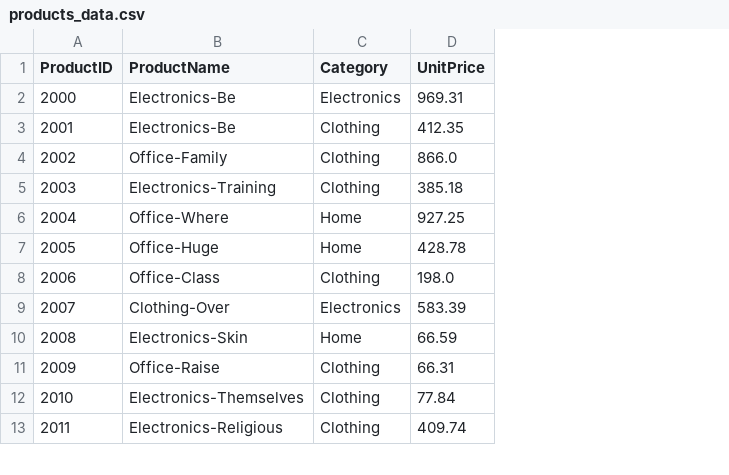
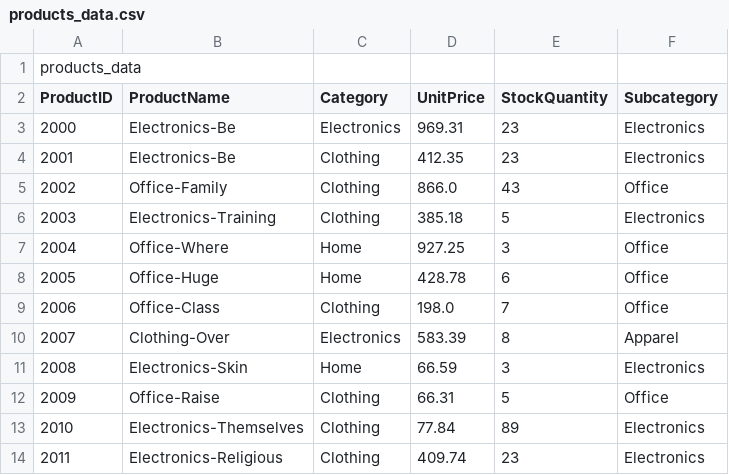
Before and after one commit to purna4u/smart-store-purna, a CSV file: data/raw/products_data.csv, drawn as a sheet; only a part is shown; addresses are those after the commit; the diff names each change by its address in the sheet, - before the commit and + after, or states it on an @@ line.

```diff
--- a/data/raw/products_data.csv
+++ b/data/raw/products_data.csv
+column E (StockQuantity), rows 3-14: 23 | 23 | 43 | 5 | 3 | 6 | 7 | 8 | 3 | 5 | 89 | 23
+column F (Subcategory), rows 3-14: Electronics | Electronics | Office | Electronics | Office | Office | Office | Apparel | Electronics | Office | Electronics | Electronics
+row 1: products_data
```
Also changed, not shown: data/raw/customers_data.csv, 1 other file.
